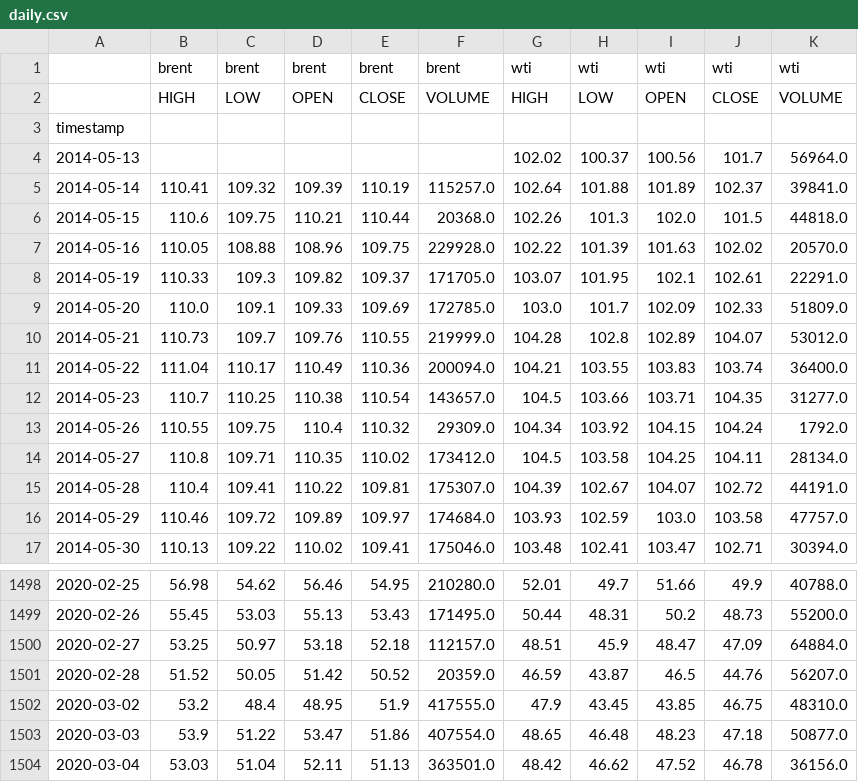
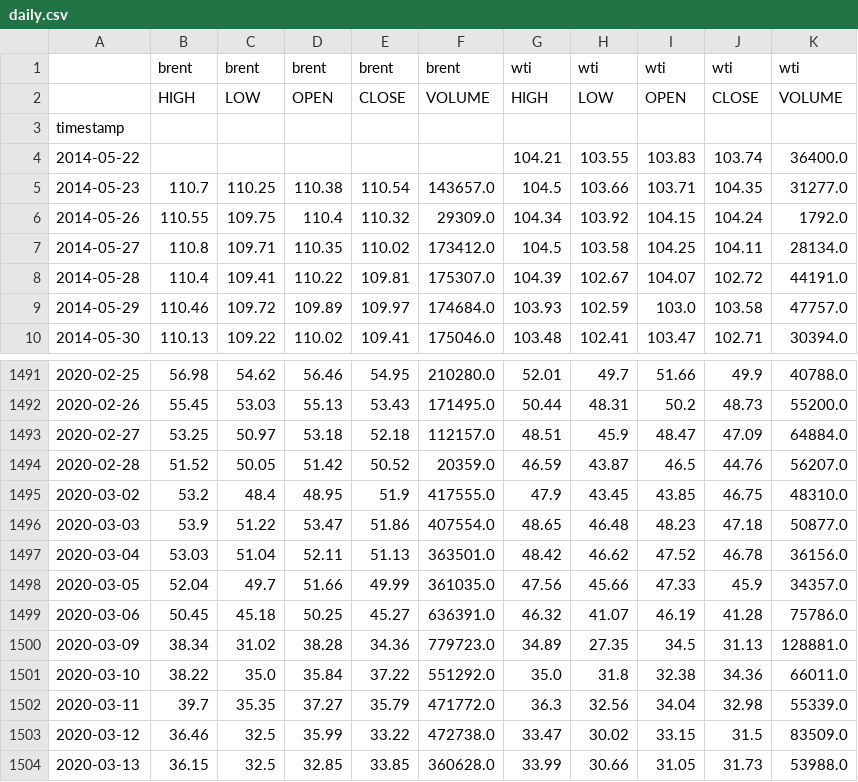
Before and after one commit to queiyanglim/trading_algorithm, a CSV file: oil_trading/data/daily.csv, drawn as a sheet; only a part is shown, gaps mark what is left out.

Commit message:
new data

```diff
--- a/oil_trading/data/daily.csv
+++ b/oil_trading/data/daily.csv
@@ -3,10 +3,3 @@
 timestamp,,,,,,,,,,
-2014-05-13,,,,,,102.02,100.37,100.56,101.7,56964.0
-2014-05-14,110.41,109.32,109.39,110.19,115257.0,102.64,101.88,101.89,102.37,39841.0
-2014-05-15,110.6,109.75,110.21,110.44,20368.0,102.26,101.3,102.0,101.5,44818.0
-2014-05-16,110.05,108.88,108.96,109.75,229928.0,102.22,101.39,101.63,102.02,20570.0
-2014-05-19,110.33,109.3,109.82,109.37,171705.0,103.07,101.95,102.1,102.61,22291.0
-2014-05-20,110.0,109.1,109.33,109.69,172785.0,103.0,101.7,102.09,102.33,51809.0
-2014-05-21,110.73,109.7,109.76,110.55,219999.0,104.28,102.8,102.89,104.07,53012.0
-2014-05-22,111.04,110.17,110.49,110.36,200094.0,104.21,103.55,103.83,103.74,36400.0
+2014-05-22,,,,,,104.21,103.55,103.83,103.74,36400.0
 2014-05-23,110.7,110.25,110.38,110.54,143657.0,104.5,103.66,103.71,104.35,31277.0
@@ -1504 +1497,8 @@ timestamp,,,,,,,,,,
 2020-03-04,53.03,51.04,52.11,51.13,363501.0,48.42,46.62,47.52,46.78,36156.0
+2020-03-05,52.04,49.7,51.66,49.99,361035.0,47.56,45.66,47.33,45.9,34357.0
+2020-03-06,50.45,45.18,50.25,45.27,636391.0,46.32,41.07,46.19,41.28,75786.0
+2020-03-09,38.34,31.02,38.28,34.36,779723.0,34.89,27.35,34.5,31.13,128881.0
+2020-03-10,38.22,35.0,35.84,37.22,551292.0,35.0,31.8,32.38,34.36,66011.0
+2020-03-11,39.7,35.35,37.27,35.79,471772.0,36.3,32.56,34.04,32.98,55339.0
+2020-03-12,36.46,32.5,35.99,33.22,472738.0,33.47,30.02,33.15,31.5,83509.0
+2020-03-13,36.15,32.5,32.85,33.85,360628.0,33.99,30.66,31.05,31.73,53988.0
```
Also changed, not shown: 4 other files.
